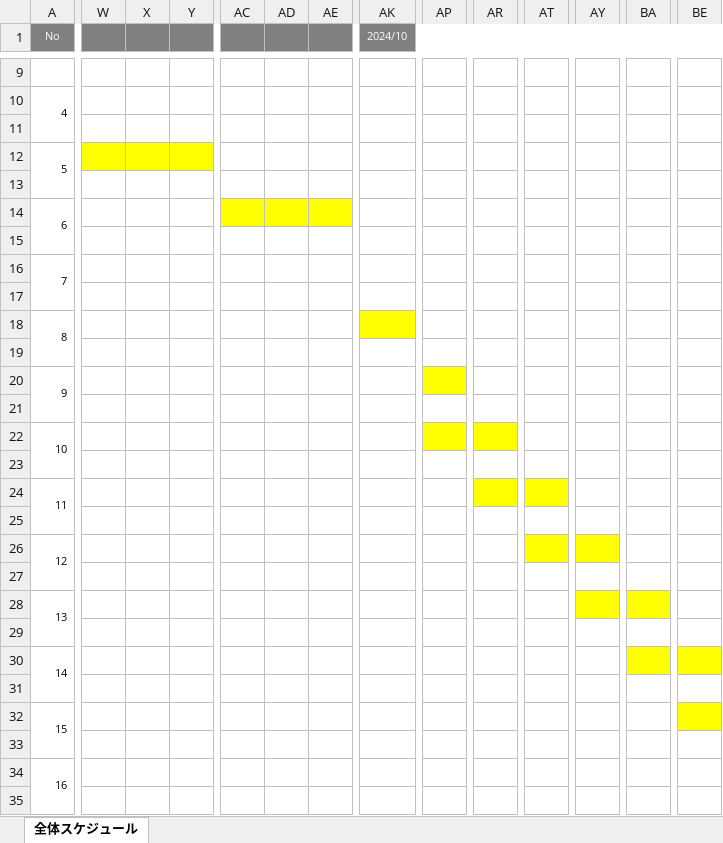
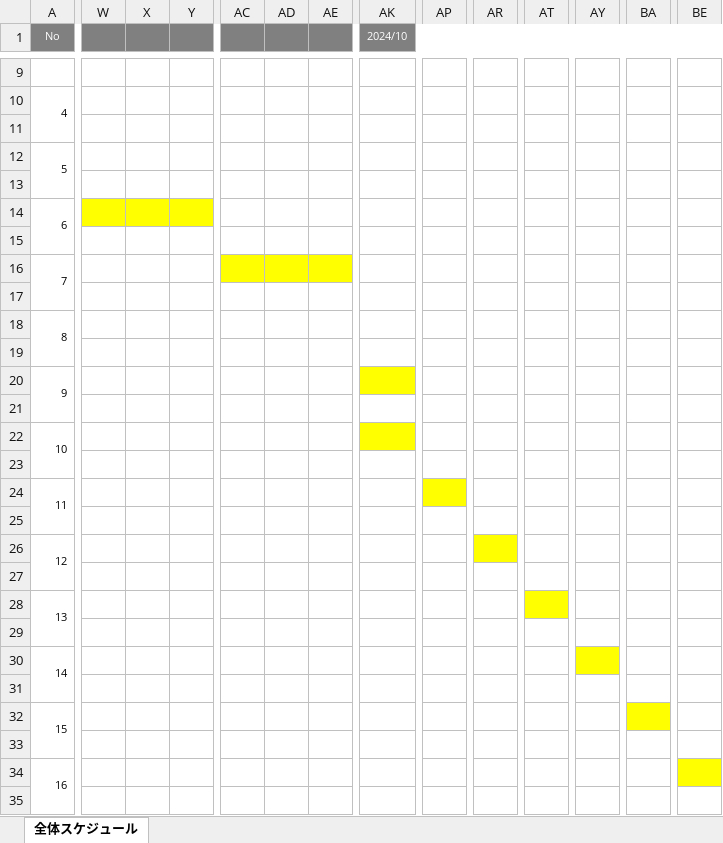
Before and after one commit to narata25/dev, an Excel workbook: 01_要件定義/03_WBS.xlsx, sheet 全体スケジュール, drawn as a sheet; only a part is shown, gaps mark what is left out; values as stored, in another font and other column widths than the file's, no borders; charts and pictures not drawn; the diff covers the shown part only; the diff names each change by its address in the sheet, - before the commit and + after, or states it on an @@ line.

```diff
--- a/01_要件定義/03_WBS.xlsx (sheet 全体スケジュール)
+++ b/01_要件定義/03_WBS.xlsx (sheet 全体スケジュール)
-W12:Y12 fill: #FFFF00
+W12:Y12 fill: none
-W14:Y14 fill: none
+W14:Y14 fill: #FFFF00
-AC14:AE14 fill: #FFFF00
+AC14:AE14 fill: none
-AC16:AE16 fill: none
+AC16:AE16 fill: #FFFF00
-AK18 fill: #FFFF00
+AK18 fill: none
-AK20 fill: none
+AK20 fill: #FFFF00
-AP20 fill: #FFFF00
+AP20 fill: none
-AK22 fill: none
+AK22 fill: #FFFF00
-AP22:AR22 fill: #FFFF00
+AP22:AR22 fill: none
-AP24 fill: none
+AP24 fill: #FFFF00
-AR24:AT24 fill: #FFFF00
+AR24:AT24 fill: none
-AR26 fill: none
+AR26 fill: #FFFF00
-AT26 fill: #FFFF00
+AT26 fill: none
-AY26 fill: #FFFF00
+AY26 fill: none
-AT28 fill: none
+AT28 fill: #FFFF00
-AY28:BA28 fill: #FFFF00
+AY28:BA28 fill: none
-AY30 fill: none
+AY30 fill: #FFFF00
-BA30 fill: #FFFF00
+BA30 fill: none
-BE30 fill: #FFFF00
+BE30 fill: none
-BA32 fill: none
+BA32 fill: #FFFF00
-BE32 fill: #FFFF00
+BE32 fill: none
-BE34 fill: none
+BE34 fill: #FFFF00
```
Also changed, not shown: cell formats elsewhere in this sheet, 2 other files.
